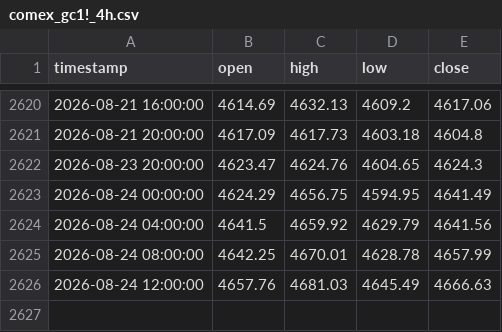
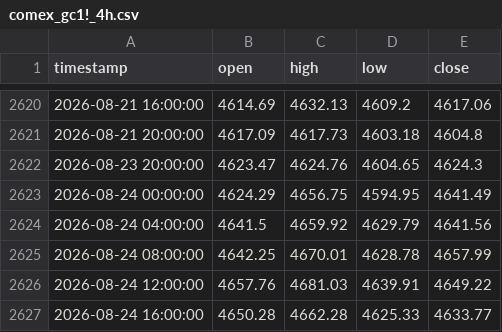
Before and after one commit to evan7646-cloud/Gold_Strategy_Watch, a CSV file: comex_gc1!_4h.csv, drawn as a sheet; only a part is shown, gaps mark what is left out.

```diff
--- a/comex_gc1!_4h.csv
+++ b/comex_gc1!_4h.csv
@@ -2625,2 +2625,3 @@ timestamp,open,high,low,close
 2026-08-24 08:00:00,4642.25,4670.01,4628.78,4657.99
-2026-08-24 12:00:00,4657.76,4681.03,4645.49,4666.63
+2026-08-24 12:00:00,4657.76,4681.03,4639.91,4649.22
+2026-08-24 16:00:00,4650.28,4662.28,4625.33,4633.77
```
Also changed, not shown: comex_gc1!_daily.csv, iceus_dxy_daily.csv, 1 other file.
